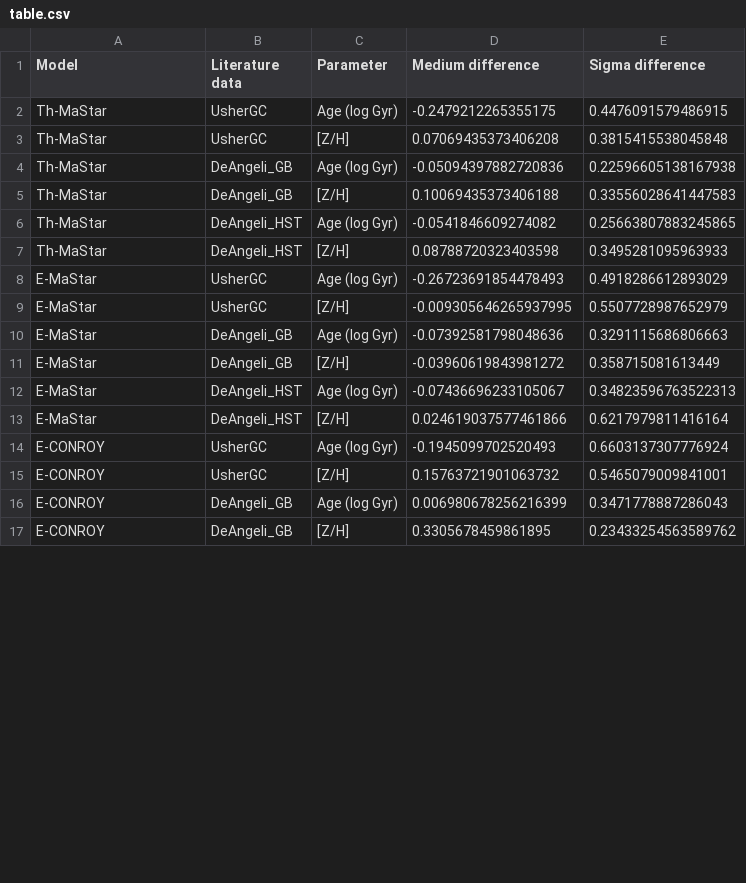
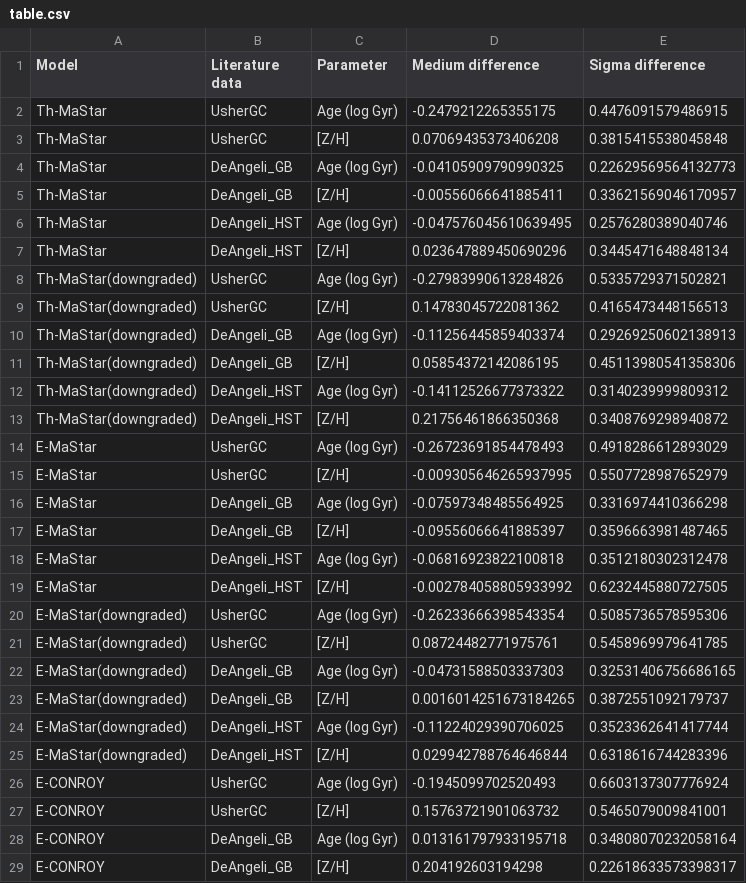
Before and after one commit to OliWenman/firefly_gc_project, a CSV file: output/dissertation/data/table.csv, drawn as a sheet; only a part is shown; the diff covers the shown part only.

Commit message:
Added model results

```diff
--- a/output/dissertation/data/table.csv
+++ b/output/dissertation/data/table.csv
@@ -3,15 +3,27 @@ Th-MaStar,UsherGC,Age (log Gyr),-0.2479212265355175,0.4476091579486915
 Th-MaStar,UsherGC,[Z/H],0.07069435373406208,0.3815415538045848
-Th-MaStar,DeAngeli_GB,Age (log Gyr),-0.05094397882720836,0.22596605138167938
-Th-MaStar,DeAngeli_GB,[Z/H],0.10069435373406188,0.33556028641447583
-Th-MaStar,DeAngeli_HST,Age (log Gyr),-0.0541846609274082,0.25663807883245865
-Th-MaStar,DeAngeli_HST,[Z/H],0.08788720323403598,0.3495281095963933
+Th-MaStar,DeAngeli_GB,Age (log Gyr),-0.04105909790990325,0.22629569564132773
+Th-MaStar,DeAngeli_GB,[Z/H],-0.00556066641885411,0.33621569046170957
+Th-MaStar,DeAngeli_HST,Age (log Gyr),-0.047576045610639495,0.2576280389040746
+Th-MaStar,DeAngeli_HST,[Z/H],0.023647889450690296,0.3445471648848134
+Th-MaStar(downgraded),UsherGC,Age (log Gyr),-0.27983990613284826,0.5335729371502821
+Th-MaStar(downgraded),UsherGC,[Z/H],0.14783045722081362,0.4165473448156513
+Th-MaStar(downgraded),DeAngeli_GB,Age (log Gyr),-0.11256445859403374,0.29269250602138913
+Th-MaStar(downgraded),DeAngeli_GB,[Z/H],0.05854372142086195,0.45113980541358306
+Th-MaStar(downgraded),DeAngeli_HST,Age (log Gyr),-0.14112526677373322,0.3140239999809312
+Th-MaStar(downgraded),DeAngeli_HST,[Z/H],0.21756461866350368,0.3408769298940872
 E-MaStar,UsherGC,Age (log Gyr),-0.26723691854478493,0.4918286612893029
 E-MaStar,UsherGC,[Z/H],-0.009305646265937995,0.5507728987652979
-E-MaStar,DeAngeli_GB,Age (log Gyr),-0.07392581798048636,0.3291115686806663
-E-MaStar,DeAngeli_GB,[Z/H],-0.03960619843981272,0.358715081613449
-E-MaStar,DeAngeli_HST,Age (log Gyr),-0.07436696233105067,0.34823596763522313
-E-MaStar,DeAngeli_HST,[Z/H],0.024619037577461866,0.6217979811416164
+E-MaStar,DeAngeli_GB,Age (log Gyr),-0.07597348485564925,0.3316974410366298
+E-MaStar,DeAngeli_GB,[Z/H],-0.09556066641885397,0.3596663981487465
+E-MaStar,DeAngeli_HST,Age (log Gyr),-0.06816923822100818,0.3512180302312478
+E-MaStar,DeAngeli_HST,[Z/H],-0.002784058805933992,0.6232445880727505
+E-MaStar(downgraded),UsherGC,Age (log Gyr),-0.26233666398543354,0.5085736578595306
+E-MaStar(downgraded),UsherGC,[Z/H],0.08724482771975761,0.5458969979641785
+E-MaStar(downgraded),DeAngeli_GB,Age (log Gyr),-0.04731588503337303,0.32531406756686165
+E-MaStar(downgraded),DeAngeli_GB,[Z/H],0.0016014251673184265,0.3872551092179737
+E-MaStar(downgraded),DeAngeli_HST,Age (log Gyr),-0.11224029390706025,0.3523362641417744
+E-MaStar(downgraded),DeAngeli_HST,[Z/H],0.029942788764646844,0.6318616744283396
 E-CONROY,UsherGC,Age (log Gyr),-0.1945099702520493,0.6603137307776924
 E-CONROY,UsherGC,[Z/H],0.15763721901063732,0.5465079009841001
-E-CONROY,DeAngeli_GB,Age (log Gyr),0.006980678256216399,0.3471778887286043
-E-CONROY,DeAngeli_GB,[Z/H],0.3305678459861895,0.23433254563589762
+E-CONROY,DeAngeli_GB,Age (log Gyr),0.013161797933195718,0.34808070232058164
+E-CONROY,DeAngeli_GB,[Z/H],0.204192603194298,0.22618633573398317
```
Also changed, not shown: 4 edited cells elsewhere in this file, 7 other files.
